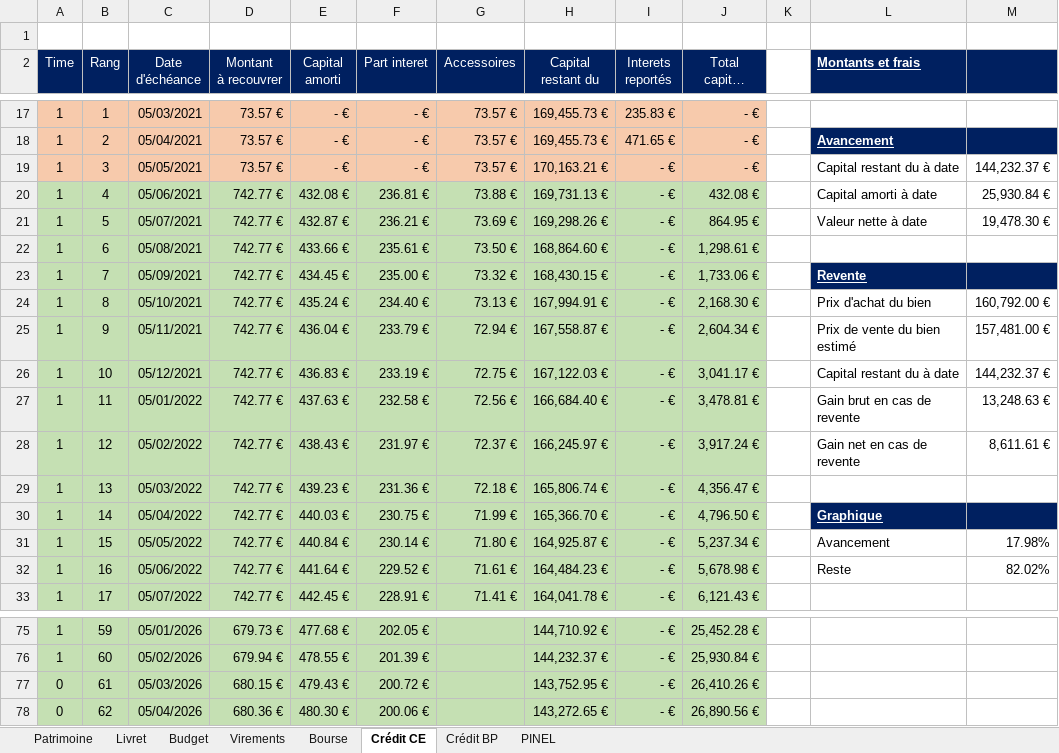
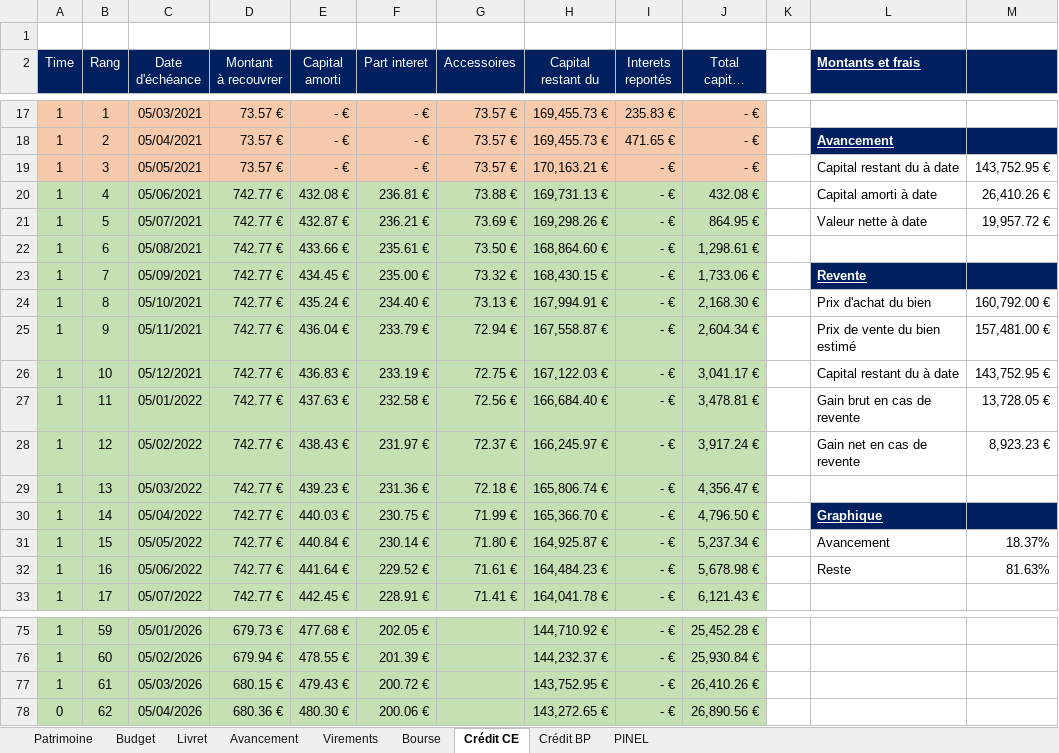
Before and after one commit to ilpittore/RetroPilot, an Excel workbook: Budget.xlsx, sheet Crédit CE, drawn as a sheet; only a part is shown, gaps mark what is left out; long unchanged cells end in …; values as stored, in another font and other column widths than the file's, no borders; charts and pictures and conditional formats not drawn; the diff names each change by its address in the sheet, - before the commit and + after, or states it on an @@ line.

```diff
--- a/Budget.xlsx (sheet Crédit CE)
+++ b/Budget.xlsx (sheet Crédit CE)
+sheet tab: Avancement
@@ sheet tab order changed: Patrimoine | Budget | Livret | Avancement | Virements | Bourse | Crédit CE | Crédit BP | PINEL @@
-M19: 144,232.37 €
+M19: 143,752.95 €
-M20: 25,930.84 €
+M20: 26,410.26 €
-M21: 19,478.30 €
+M21: 19,957.72 €
-M26: 144,232.37 €
+M26: 143,752.95 €
-M27: 13,248.63 €
+M27: 13,728.05 €
-M28: 8,611.61 €
+M28: 8,923.23 €
-M31: 17.98%
+M31: 18.37%
-M32: 82.02%
+M32: 81.63%
-A77 (Time): 0
+A77 (Time): 1
```
Also changed, not shown: sheet Bourse, sheet Livret, sheet Patrimoine, sheet Virements, sheet Budget, sheet Crédit BP, formulas that keep their value, charts or pictures, 38 other files.
